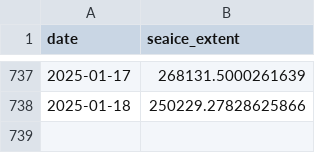
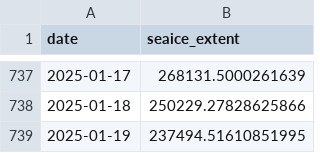
Before and after one commit to polarwatch/alaska-seaice, a CSV file: data/nrt_extent_EasternBering.csv, drawn as a sheet; only a part is shown, gaps mark what is left out.

Commit message:
Update CSV data

```diff
--- a/data/nrt_extent_EasternBering.csv
+++ b/data/nrt_extent_EasternBering.csv
@@ -738 +738,2 @@ date,seaice_extent
 2025-01-18,250229.27828625866
+2025-01-19,237494.51610851995
```
Also changed, not shown: data/nrt_extent_AlaskanArctic.csv, data/nrt_extent_NorthernBering.csv, 1 other file.
